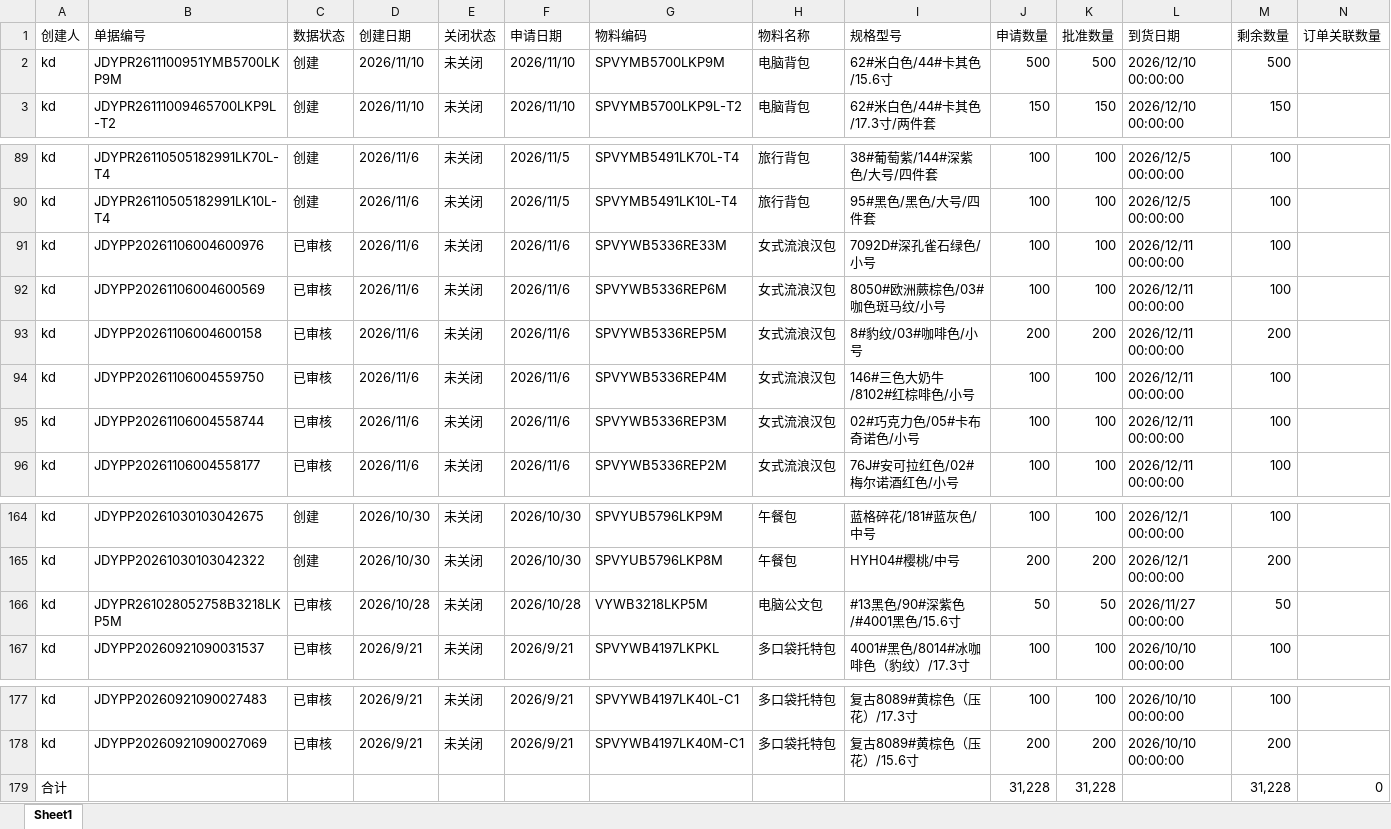
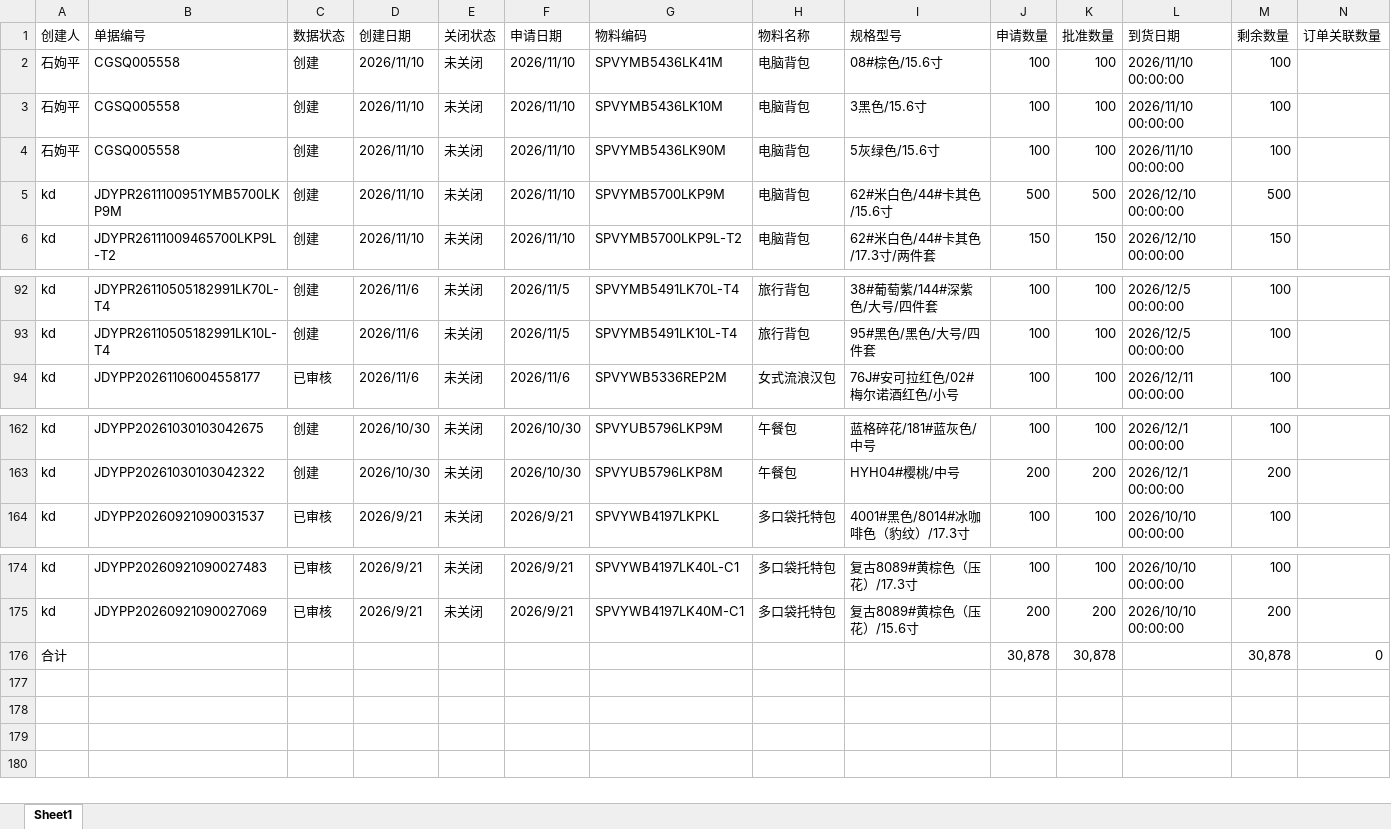
Before and after one commit to yikeqingsongguo/HY.supply-chain-management, an Excel workbook: src/otd_apply.xlsx, sheet Sheet1, drawn as a sheet; only a part is shown, gaps mark what is left out; values as stored, in another font and other column widths than the file's, no borders; removed rows and columns are numbered as before the commit, all else as after; rows hold the shown columns only; the diff names each change by its address in the sheet, - before the commit and + after, or states it on an @@ line.

```diff
--- a/src/otd_apply.xlsx (sheet Sheet1)
+++ b/src/otd_apply.xlsx (sheet Sheet1)
+row 2: 石姁平 | CGSQ005558 | 创建 | 2026/11/10 | 未关闭 | 2026/11/10 | SPVYMB5436LK41M | 电脑背包 | 08#棕色/15.6寸 | 100 | 100 | 2026/11/10 00:00:00 | 100
+row 3: 石姁平 | CGSQ005558 | 创建 | 2026/11/10 | 未关闭 | 2026/11/10 | SPVYMB5436LK10M | 电脑背包 | 3黑色/15.6寸 | 100 | 100 | 2026/11/10 00:00:00 | 100
+row 4: 石姁平 | CGSQ005558 | 创建 | 2026/11/10 | 未关闭 | 2026/11/10 | SPVYMB5436LK90M | 电脑背包 | 5灰绿色/15.6寸 | 100 | 100 | 2026/11/10 00:00:00 | 100
-row 91: kd | JDYPP20261106004600976 | 已审核 | 2026/11/6 | 未关闭 | 2026/11/6 | SPVYWB5336RE33M | 女式流浪汉包 | 7092D#深孔雀石绿色/小号 | 100 | 100 | 2026/12/11 00:00:00 | 100
-row 92: kd | JDYPP20261106004600569 | 已审核 | 2026/11/6 | 未关闭 | 2026/11/6 | SPVYWB5336REP6M | 女式流浪汉包 | 8050#欧洲蕨棕色/03#咖色斑马纹/小号 | 100 | 100 | 2026/12/11 00:00:00 | 100
-row 93: kd | JDYPP20261106004600158 | 已审核 | 2026/11/6 | 未关闭 | 2026/11/6 | SPVYWB5336REP5M | 女式流浪汉包 | 8#豹纹/03#咖啡色/小号 | 200 | 200 | 2026/12/11 00:00:00 | 200
-row 94: kd | JDYPP20261106004559750 | 已审核 | 2026/11/6 | 未关闭 | 2026/11/6 | SPVYWB5336REP4M | 女式流浪汉包 | 146#三色大奶牛/8102#红棕啡色/小号 | 100 | 100 | 2026/12/11 00:00:00 | 100
-row 95: kd | JDYPP20261106004558744 | 已审核 | 2026/11/6 | 未关闭 | 2026/11/6 | SPVYWB5336REP3M | 女式流浪汉包 | 02#巧克力色/05#卡布奇诺色/小号 | 100 | 100 | 2026/12/11 00:00:00 | 100
-row 166: kd | JDYPR261028052758B3218LKP5M | 已审核 | 2026/10/28 | 未关闭 | 2026/10/28 | VYWB3218LKP5M | 电脑公文包 | #13黑色/90#深紫色/#4001黑色/15.6寸 | 50 | 50 | 2026/11/27 00:00:00 | 50
-row 179: 合计 |  |  |  |  |  |  |  |  | 31,228 | 31,228 |  | 31,228 | 0
+row 176: 合计 |  |  |  |  |  |  |  |  | 30,878 | 30,878 |  | 30,878 | 0
```
Also changed, not shown: src/otd_recv.xlsx, src/采购订单.xlsx, 5 other files.
